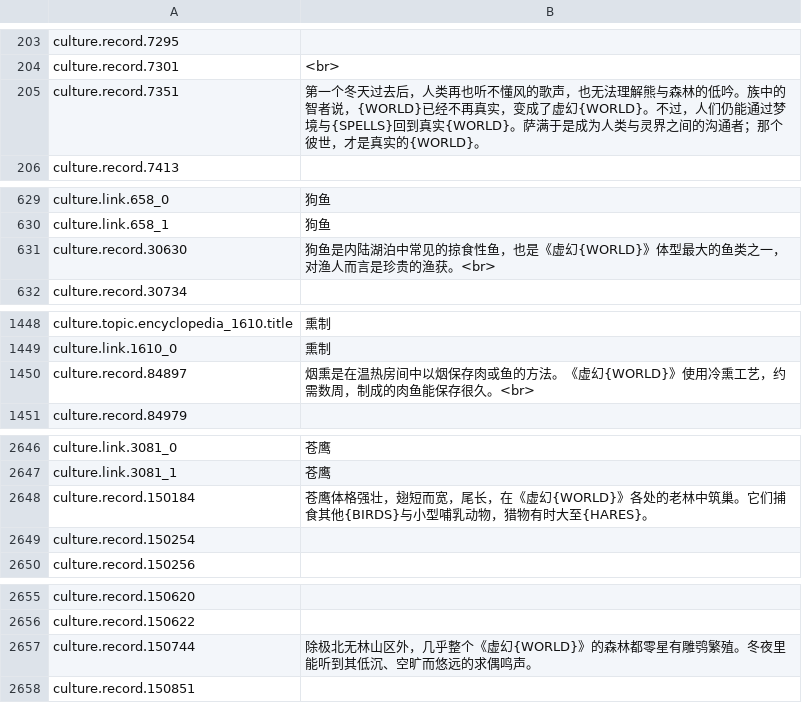
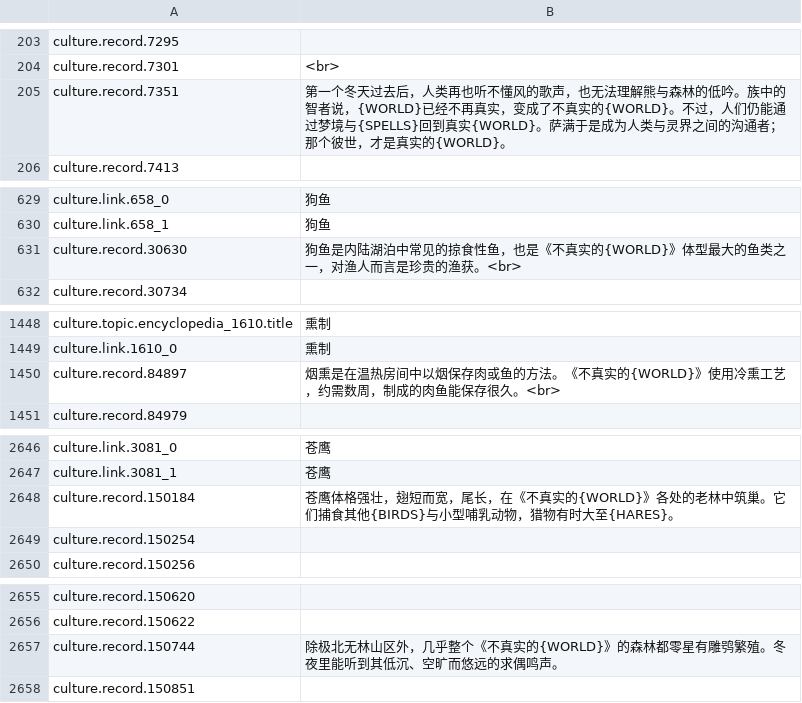
Before and after one commit to pokemonchw/urwcn, a TSV file: catalog/zh-CN/cultures.tsv, drawn as a sheet; only a part is shown, gaps mark what is left out; the diff covers the shown part only.

```diff
--- a/catalog/zh-CN/cultures.tsv
+++ b/catalog/zh-CN/cultures.tsv
@@ -204,3 +204,3 @@ culture.record.7295
 culture.record.7301	<br>
-culture.record.7351	第一个冬天过去后，人类再也听不懂风的歌声，也无法理解熊与森林的低吟。族中的智者说，{WORLD}已经不再真实，变成了虚幻{WORLD}。不过，人们仍能通过梦境与{SPELLS}回到真实{WORLD}。萨满于是成为人类与灵界之间的沟通者；那个彼世，才是真实的{WORLD}。
+culture.record.7351	第一个冬天过去后，人类再也听不懂风的歌声，也无法理解熊与森林的低吟。族中的智者说，{WORLD}已经不再真实，变成了不真实的{WORLD}。不过，人们仍能通过梦境与{SPELLS}回到真实{WORLD}。萨满于是成为人类与灵界之间的沟通者；那个彼世，才是真实的{WORLD}。
 culture.record.7413	
@@ -630,3 +630,3 @@ culture.link.658_0	狗鱼
 culture.link.658_1	狗鱼
-culture.record.30630	狗鱼是内陆湖泊中常见的掠食性鱼，也是《虚幻{WORLD}》体型最大的鱼类之一，对渔人而言是珍贵的渔获。<br>
+culture.record.30630	狗鱼是内陆湖泊中常见的掠食性鱼，也是《不真实的{WORLD}》体型最大的鱼类之一，对渔人而言是珍贵的渔获。<br>
 culture.record.30734	
@@ -1449,3 +1449,3 @@ culture.topic.encyclopedia_1610.title	熏制
 culture.link.1610_0	熏制
-culture.record.84897	烟熏是在温热房间中以烟保存肉或鱼的方法。《虚幻{WORLD}》使用冷熏工艺，约需数周，制成的肉鱼能保存很久。<br>
+culture.record.84897	烟熏是在温热房间中以烟保存肉或鱼的方法。《不真实的{WORLD}》使用冷熏工艺，约需数周，制成的肉鱼能保存很久。<br>
 culture.record.84979	
@@ -2647,3 +2647,3 @@ culture.link.3081_0	苍鹰
 culture.link.3081_1	苍鹰
-culture.record.150184	苍鹰体格强壮，翅短而宽，尾长，在《虚幻{WORLD}》各处的老林中筑巢。它们捕食其他{BIRDS}与小型哺乳动物，猎物有时大至{HARES}。
+culture.record.150184	苍鹰体格强壮，翅短而宽，尾长，在《不真实的{WORLD}》各处的老林中筑巢。它们捕食其他{BIRDS}与小型哺乳动物，猎物有时大至{HARES}。
 culture.record.150254	
@@ -2656,3 +2656,3 @@ culture.record.150620
 culture.record.150622	
-culture.record.150744	除极北无林山区外，几乎整个《虚幻{WORLD}》的森林都零星有雕鸮繁殖。冬夜里能听到其低沉、空旷而悠远的求偶鸣声。
+culture.record.150744	除极北无林山区外，几乎整个《不真实的{WORLD}》的森林都零星有雕鸮繁殖。冬夜里能听到其低沉、空旷而悠远的求偶鸣声。
 culture.record.150851	
```
Also changed, not shown: 11 edited cells elsewhere in this file, translations/encyclopedia-titles.zh-CN.tsv, translations/encyclopedia.zh-CN.tsv, 2 other files.
